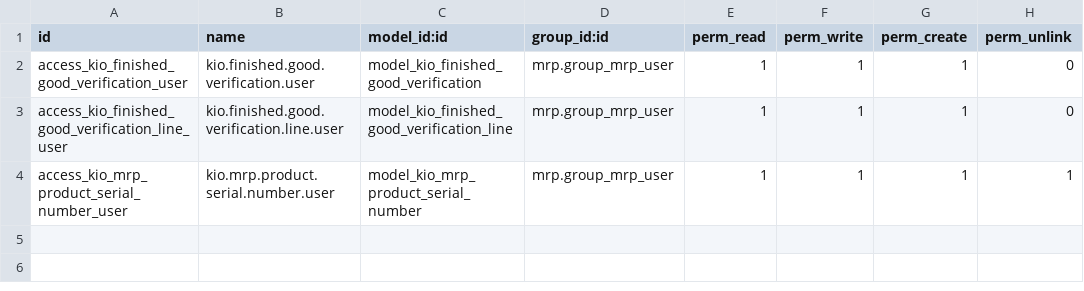
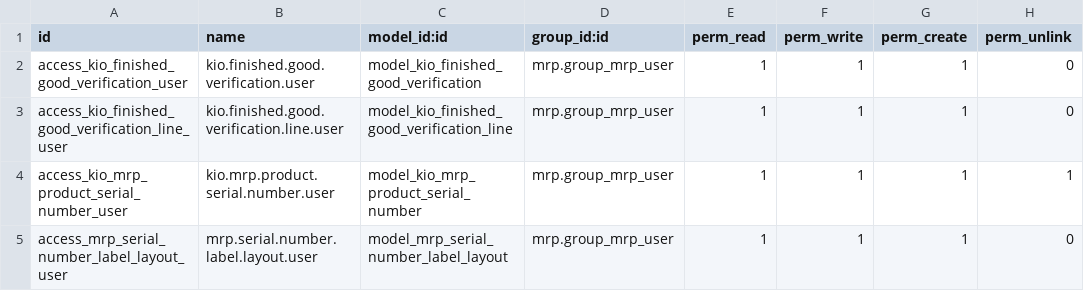
Before and after one commit to RAKIB6348/kio_manufacturing_management, a CSV file: security/ir.model.access.csv, drawn as a sheet.

Commit message:
Add serial label layout wizard to product form

```diff
--- a/security/ir.model.access.csv
+++ b/security/ir.model.access.csv
@@ -4 +4,2 @@ access_kio_finished_good_verification_line_user,kio.finished.good.verification.l
 access_kio_mrp_product_serial_number_user,kio.mrp.product.serial.number.user,model_kio_mrp_product_serial_number,mrp.group_mrp_user,1,1,1,1
+access_mrp_serial_number_label_layout_user,mrp.serial.number.label.layout.user,model_mrp_serial_number_label_layout,mrp.group_mrp_user,1,1,1,0
```
Also changed, not shown: 7 other files.
